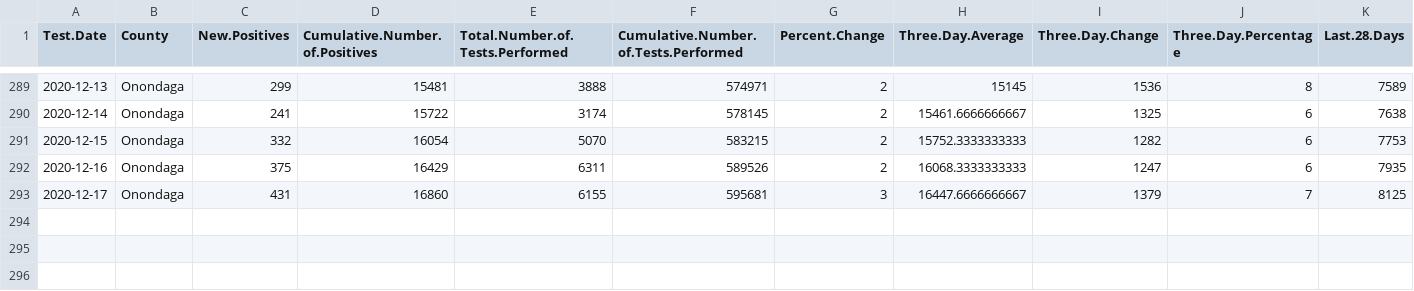
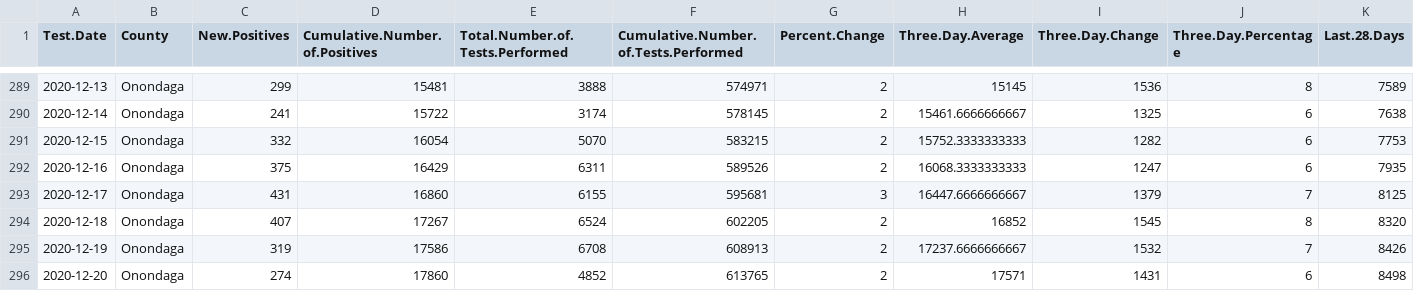
Before and after one commit to samedelstein/Onondaga_COVID, a CSV file: data/Onondaga_COVID_data.csv, drawn as a sheet; only a part is shown, gaps mark what is left out; rows hold the shown columns only; the diff names each change by its address in the sheet, - before the commit and + after, or states it on an @@ line.

```diff
--- a/data/Onondaga_COVID_data.csv
+++ b/data/Onondaga_COVID_data.csv
+row 294: 2020-12-18 | Onondaga | 407 | 17267 | 6524 | 602205 | 2 | 16852 | 1545 | 8 | 8320
+row 295: 2020-12-19 | Onondaga | 319 | 17586 | 6708 | 608913 | 2 | 17237.6666666667 | 1532 | 7 | 8426
+row 296: 2020-12-20 | Onondaga | 274 | 17860 | 4852 | 613765 | 2 | 17571 | 1431 | 6 | 8498
```
Also changed, not shown: data/County_cases_by_municipality.csv, data/SCSD_TodayCounts.csv, 32 other files.
